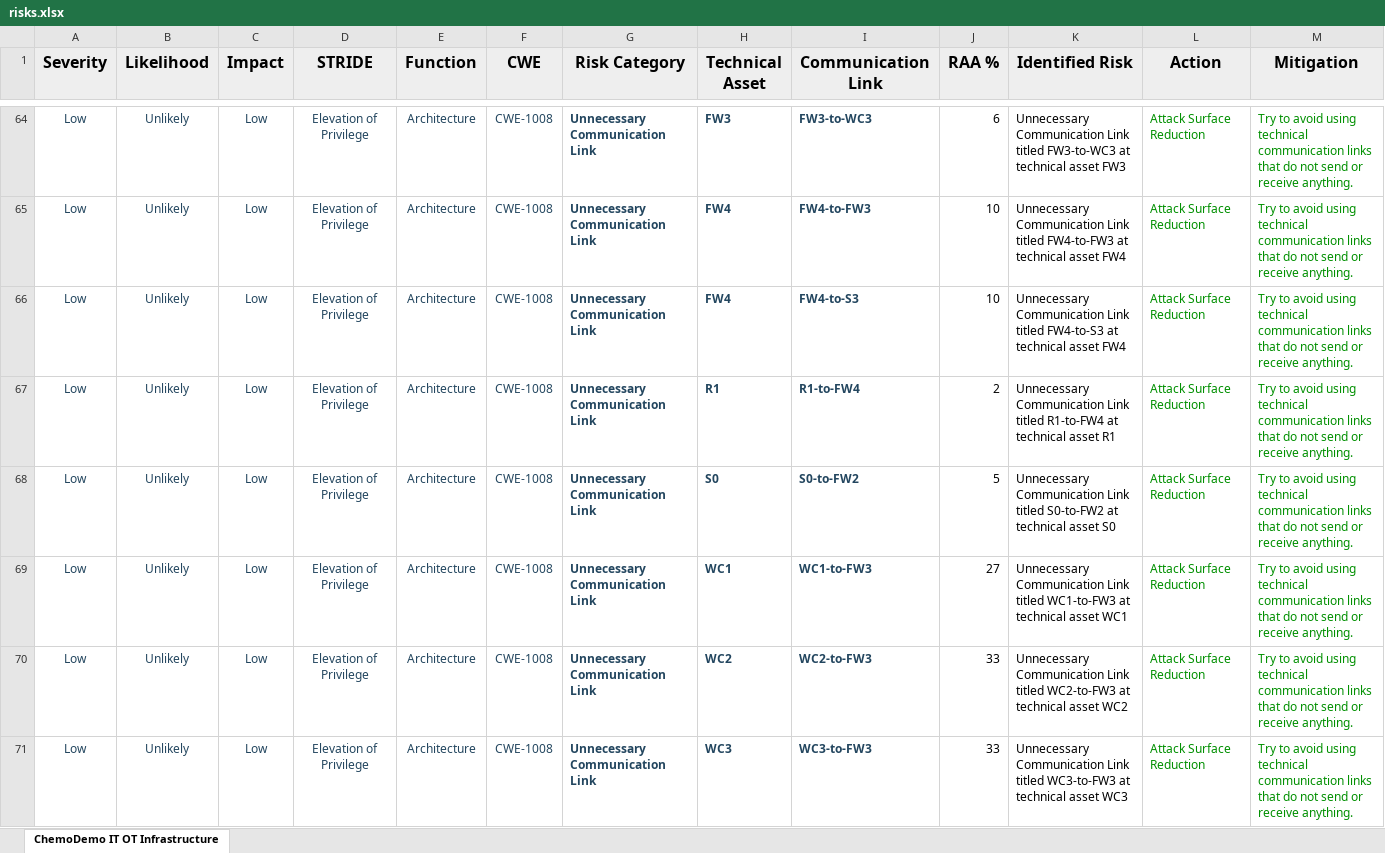
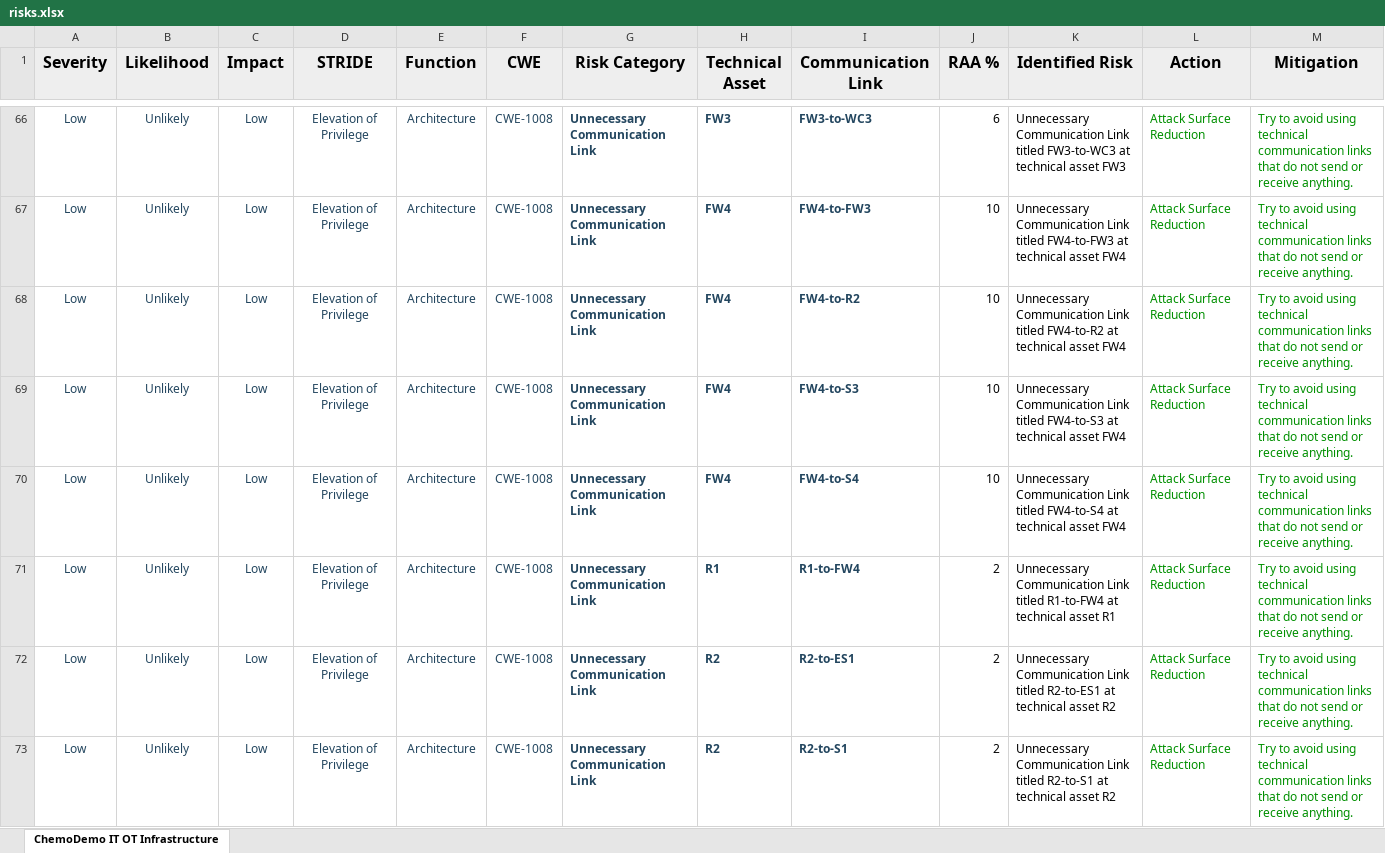
Before and after one commit to Sharukan-dev/AgileThreatmodelling, an Excel workbook: Threagile_fullrun/risks.xlsx, sheet ChemoDemo IT OT Infrastructure, drawn as a sheet; only a part is shown, gaps mark what is left out; the shorter side is filled out with more unchanged rows; values as stored, in another font and other column widths than the file's, no borders; rows hold the shown columns only; the diff covers the shown part only; the diff names each change by its address in the sheet, - before the commit and + after, or states it on an @@ line.

Commit message:
Weitere communication_links hinzugefügt

```diff
--- a/Threagile_fullrun/risks.xlsx (sheet ChemoDemo IT OT Infrastructure)
+++ b/Threagile_fullrun/risks.xlsx (sheet ChemoDemo IT OT Infrastructure)
+row 68: Low | Unlikely | Low | Elevation of Privilege | Architecture | CWE-1008 | Unnecessary Communication Link | FW4 | FW4-to-R2 | 10 | Unnecessary Communication Link titled FW4-to-R2 at technical asset FW4 | Attack Surface Reduction | Try to avoid using technical communication links that do not send or receive anything.
+row 70: Low | Unlikely | Low | Elevation of Privilege | Architecture | CWE-1008 | Unnecessary Communication Link | FW4 | FW4-to-S4 | 10 | Unnecessary Communication Link titled FW4-to-S4 at technical asset FW4 | Attack Surface Reduction | Try to avoid using technical communication links that do not send or receive anything.
+row 72: Low | Unlikely | Low | Elevation of Privilege | Architecture | CWE-1008 | Unnecessary Communication Link | R2 | R2-to-ES1 | 2 | Unnecessary Communication Link titled R2-to-ES1 at technical asset R2 | Attack Surface Reduction | Try to avoid using technical communication links that do not send or receive anything.
+row 73: Low | Unlikely | Low | Elevation of Privilege | Architecture | CWE-1008 | Unnecessary Communication Link | R2 | R2-to-S1 | 2 | Unnecessary Communication Link titled R2-to-S1 at technical asset R2 | Attack Surface Reduction | Try to avoid using technical communication links that do not send or receive anything.
```
Also changed, not shown: 25 added rows, 10 removed rows and 39 edited cells elsewhere in this sheet, Threagile_fullrun/tags.xlsx, 7 other files.
